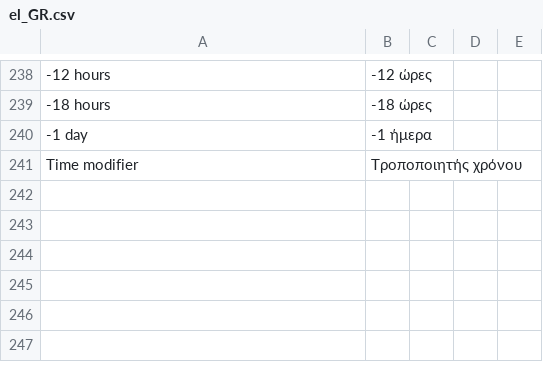
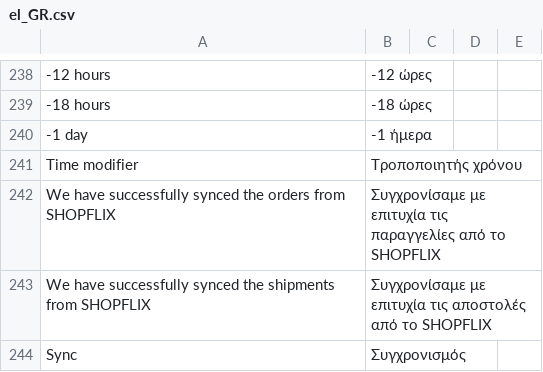
Before and after one commit to OnecodeGr/shopflix-connector, a CSV file: i18n/el_GR.csv, drawn as a sheet; only a part is shown, gaps mark what is left out; the diff names each change by its address in the sheet, - before the commit and + after, or states it on an @@ line.

Commit message:
Adding Sync Buttons

```diff
--- a/i18n/el_GR.csv
+++ b/i18n/el_GR.csv
+row 242: We have successfully synced the orders from SHOPFLIX | Συγχρονίσαμε με επιτυχία τις παραγγελίες από το SHOPFLIX
+row 243: We have successfully synced the shipments from SHOPFLIX | Συγχρονίσαμε με επιτυχία τις αποστολές από το SHOPFLIX
+row 244: Sync | Συγχρονισμός
```
Also changed, not shown: 21 other files.
